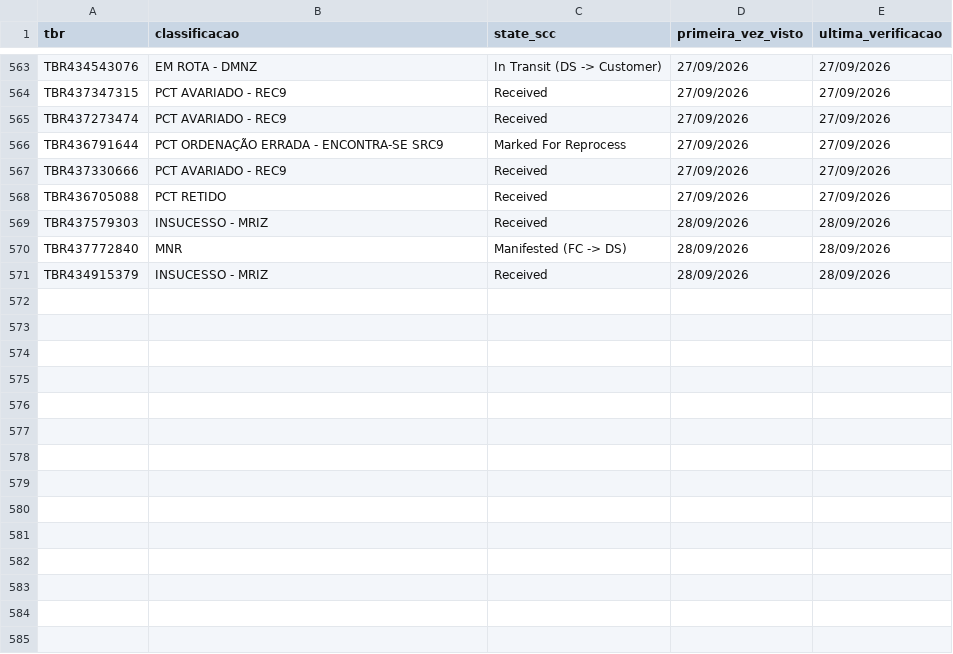
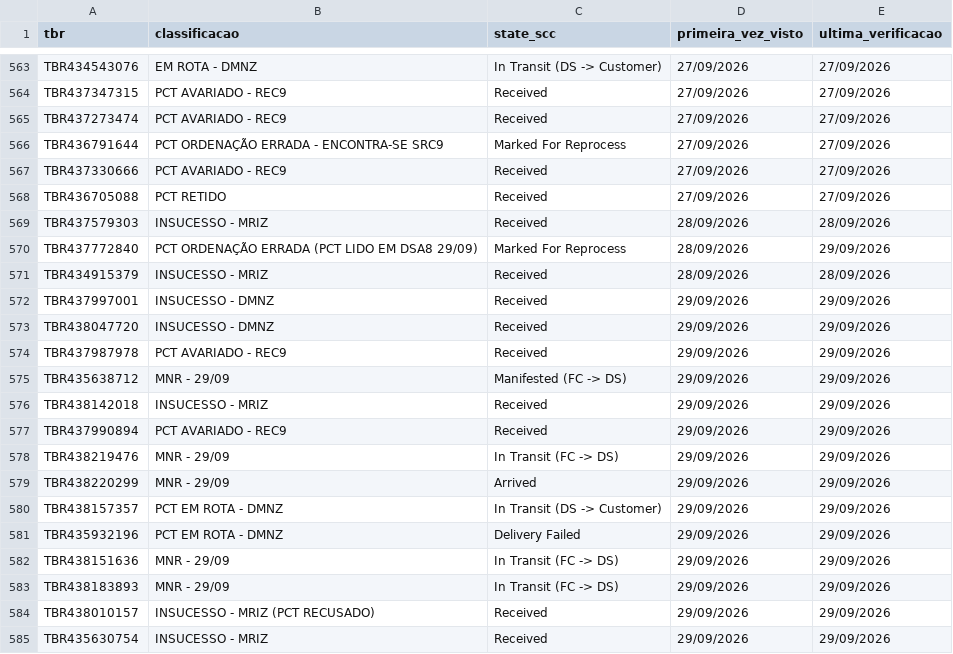
Before and after one commit to samuelgcomercial-tech/painel-operacao-dmnz-amxl, a CSV file: dados_nodes/LRN9/historico_scc_analise.csv, drawn as a sheet; only a part is shown, gaps mark what is left out.

Commit message:
Atualiza State Finalizador de 15 TBR(s)

```diff
--- a/dados_nodes/LRN9/historico_scc_analise.csv
+++ b/dados_nodes/LRN9/historico_scc_analise.csv
@@ -569,3 +569,17 @@ TBR436705088,PCT RETIDO,Received,27/09/2026,27/09/2026
 TBR437579303,INSUCESSO - MRIZ,Received,28/09/2026,28/09/2026
-TBR437772840,MNR,Manifested (FC -> DS),28/09/2026,28/09/2026
+TBR437772840,PCT ORDENAÇÃO ERRADA (PCT LIDO EM DSA8 29/09),Marked For Reprocess,28/09/2026,29/09/2026
 TBR434915379,INSUCESSO - MRIZ,Received,28/09/2026,28/09/2026
+TBR437997001,INSUCESSO - DMNZ,Received,29/09/2026,29/09/2026
+TBR438047720,INSUCESSO - DMNZ,Received,29/09/2026,29/09/2026
+TBR437987978,PCT AVARIADO - REC9,Received,29/09/2026,29/09/2026
+TBR435638712,MNR - 29/09,Manifested (FC -> DS),29/09/2026,29/09/2026
+TBR438142018,INSUCESSO - MRIZ,Received,29/09/2026,29/09/2026
+TBR437990894,PCT AVARIADO - REC9,Received,29/09/2026,29/09/2026
+TBR438219476,MNR - 29/09,In Transit (FC -> DS),29/09/2026,29/09/2026
+TBR438220299,MNR - 29/09,Arrived,29/09/2026,29/09/2026
+TBR438157357,PCT EM ROTA - DMNZ,In Transit (DS -> Customer),29/09/2026,29/09/2026
+TBR435932196,PCT EM ROTA - DMNZ,Delivery Failed,29/09/2026,29/09/2026
+TBR438151636,MNR - 29/09,In Transit (FC -> DS),29/09/2026,29/09/2026
+TBR438183893,MNR - 29/09,In Transit (FC -> DS),29/09/2026,29/09/2026
+TBR438010157,INSUCESSO - MRIZ (PCT RECUSADO),Received,29/09/2026,29/09/2026
+TBR435630754,INSUCESSO - MRIZ,Received,29/09/2026,29/09/2026
```
